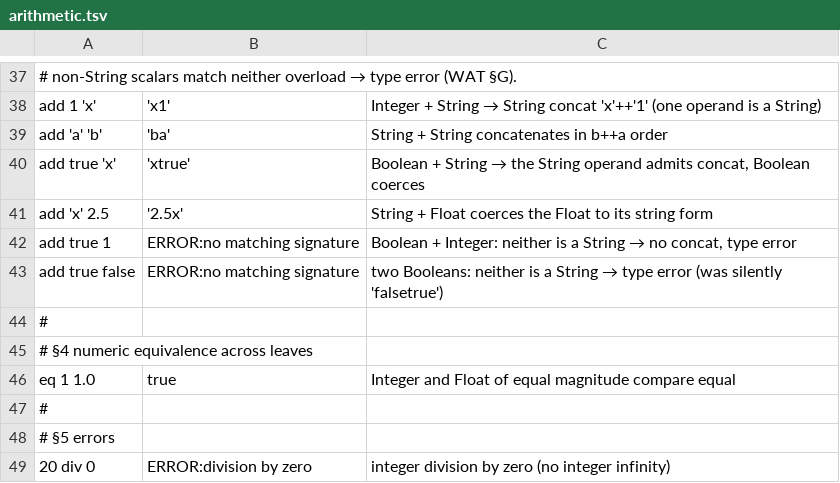
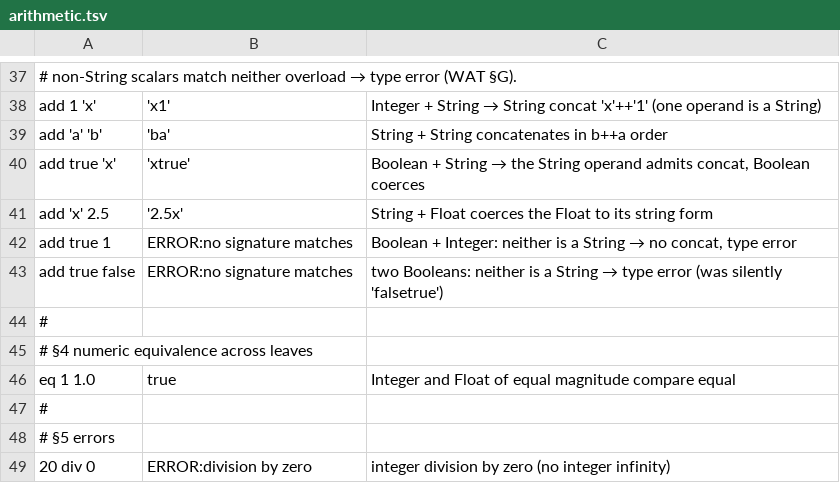
Before and after one commit to aql-lang/aql, a TSV file: lang/spec/arithmetic.tsv, drawn as a sheet; only a part is shown, gaps mark what is left out.

```diff
--- a/lang/spec/arithmetic.tsv
+++ b/lang/spec/arithmetic.tsv
@@ -41,4 +41,4 @@ add true 'x'	'xtrue'	Boolean + String → the String operand admits concat, Bool
 add 'x' 2.5	'2.5x'	String + Float coerces the Float to its string form
-add true 1	ERROR:no matching signature	Boolean + Integer: neither is a String → no concat, type error
-add true false	ERROR:no matching signature	two Booleans: neither is a String → type error (was silently 'falsetrue')
+add true 1	ERROR:no signature matches	Boolean + Integer: neither is a String → no concat, type error
+add true false	ERROR:no signature matches	two Booleans: neither is a String → type error (was silently 'falsetrue')
 #
```
Also changed, not shown: lang/spec/edge-dispatch-1.tsv, lang/spec/edge-dispatch-3.tsv, 29 other files.
